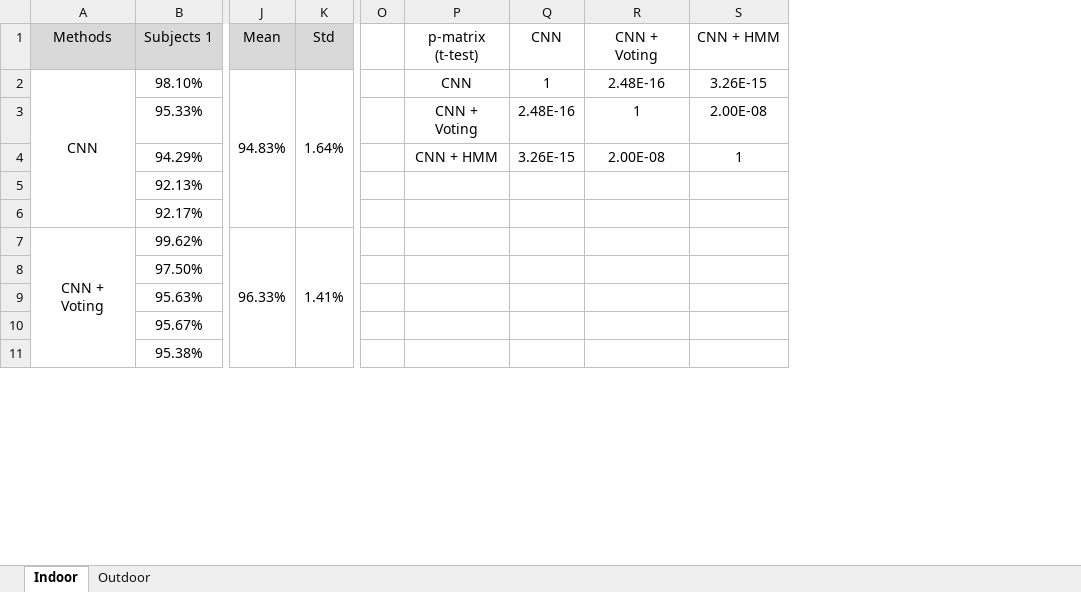
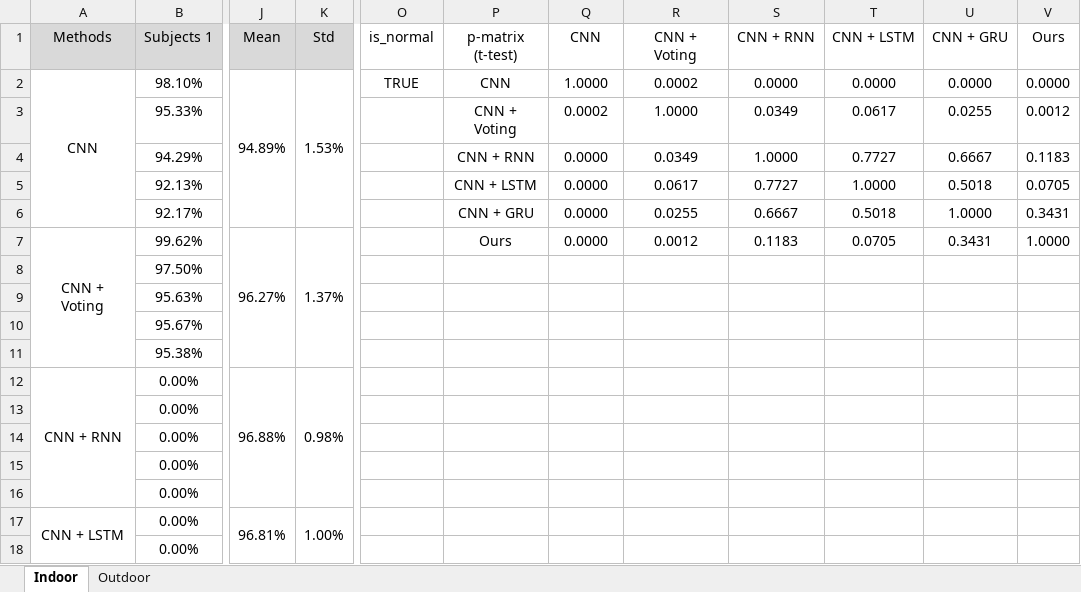
Before and after one commit to KuangenZhang/HMM-decision-fusion, an Excel workbook: 1-results/classification accuracy.xlsx, sheet Indoor, drawn as a sheet; only a part is shown, gaps mark what is left out; values as stored, in another font and other column widths than the file's, no borders; removed rows and columns are numbered as before the commit, all else as after; rows hold the shown columns only; the diff covers the shown part only; the diff names each change by its address in the sheet, - before the commit and + after, or states it on an @@ line.

Commit message:
update the results and save_model

```diff
--- a/1-results/classification accuracy.xlsx (sheet Indoor)
+++ b/1-results/classification accuracy.xlsx (sheet Indoor)
-column O, empty
+column O (is_normal), row 2: TRUE
-column S (CNN + HMM), rows 2-4: 3.26E-15 | 2.00E-08 | 1
+column S (CNN + RNN), rows 2-7: 0.0000 | 0.0349 | 1.0000 | 0.7727 | 0.6667 | 0.1183
+column T (CNN + LSTM), rows 2-7: 0.0000 | 0.0617 | 0.7727 | 1.0000 | 0.5018 | 0.0705
+column U (CNN + GRU), rows 2-7: 0.0000 | 0.0255 | 0.6667 | 0.5018 | 1.0000 | 0.3431
+column V (Ours), rows 2-7: 0.0000 | 0.0012 | 0.1183 | 0.0705 | 0.3431 | 1.0000
-J2 (Mean): 94.83%
+J2 (Mean): 94.89%
-K2 (Std): 1.64%
+K2 (Std): 1.53%
-Q2 (CNN): 1
+Q2 (CNN): 1.0000
-R2 (CNN + Voting): 2.48E-16
+R2 (CNN + Voting): 0.0002
-Q3 (CNN): 2.48E-16
+Q3 (CNN): 0.0002
-R3 (CNN + Voting): 1
+R3 (CNN + Voting): 1.0000
-P4 (p-matrix (t-test)): CNN + HMM
+P4 (p-matrix (t-test)): CNN + RNN
-Q4 (CNN): 3.26E-15
+Q4 (CNN): 0.0000
-R4 (CNN + Voting): 2.00E-08
+R4 (CNN + Voting): 0.0349
-P5 (p-matrix (t-test)): (empty)
+P5 (p-matrix (t-test)): CNN + LSTM
-Q5:Q7 (CNN): (empty)
+Q5:Q7 (CNN): 0.0000
-R5 (CNN + Voting): (empty)
+R5 (CNN + Voting): 0.0617
-P6 (p-matrix (t-test)): (empty)
+P6 (p-matrix (t-test)): CNN + GRU
-R6 (CNN + Voting): (empty)
+R6 (CNN + Voting): 0.0255
-J7 (Mean): 96.33%
+J7 (Mean): 96.27%
-K7 (Std): 1.41%
+K7 (Std): 1.37%
-P7 (p-matrix (t-test)): (empty)
+P7 (p-matrix (t-test)): Ours
-R7 (CNN + Voting): (empty)
+R7 (CNN + Voting): 0.0012
+row 12: CNN + RNN | 0.00% | 96.88% | 0.98%
+row 13:  | 0.00%
+row 14:  | 0.00%
+row 15:  | 0.00%
+row 16:  | 0.00%
+row 17: CNN + LSTM | 0.00% | 96.81% | 1.00%
+row 18:  | 0.00%
```
Also changed, not shown: 8 added rows, 10 removed rows and 3 edited cells elsewhere in this sheet, sheet Outdoor, formulas that keep their value, 32 other files.
